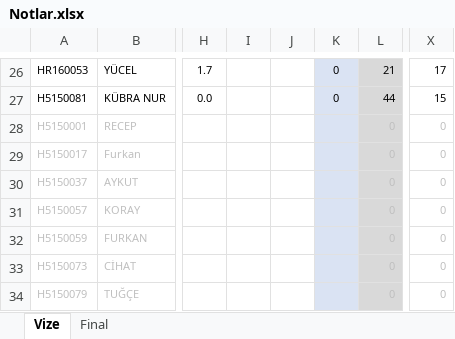
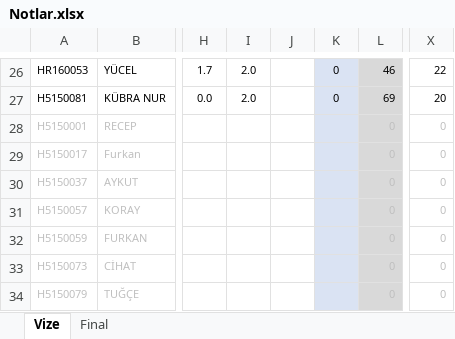
Before and after one commit to ozkansari/MyCourses, an Excel workbook: SoftwareDevEnvAndTools/_docs/Notlar.xlsx, sheet Vize, drawn as a sheet; only a part is shown, gaps mark what is left out; values as stored, in another font and other column widths than the file's, no borders; conditional formats not drawn; the diff covers the shown part only; the diff names each change by its address in the sheet, - before the commit and + after, or states it on an @@ line.

```diff
--- a/SoftwareDevEnvAndTools/_docs/Notlar.xlsx (sheet Vize)
+++ b/SoftwareDevEnvAndTools/_docs/Notlar.xlsx (sheet Vize)
-I26:I27: (empty)
+I26:I27: 2.0
-L26: 21
+L26: 46
-X26: 17
+X26: 22
-L27: 44
+L27: 69
-X27: 15
+X27: 20
```
Also changed, not shown: 61 edited cells elsewhere in this sheet, sheet Final, formulas that keep their value.
